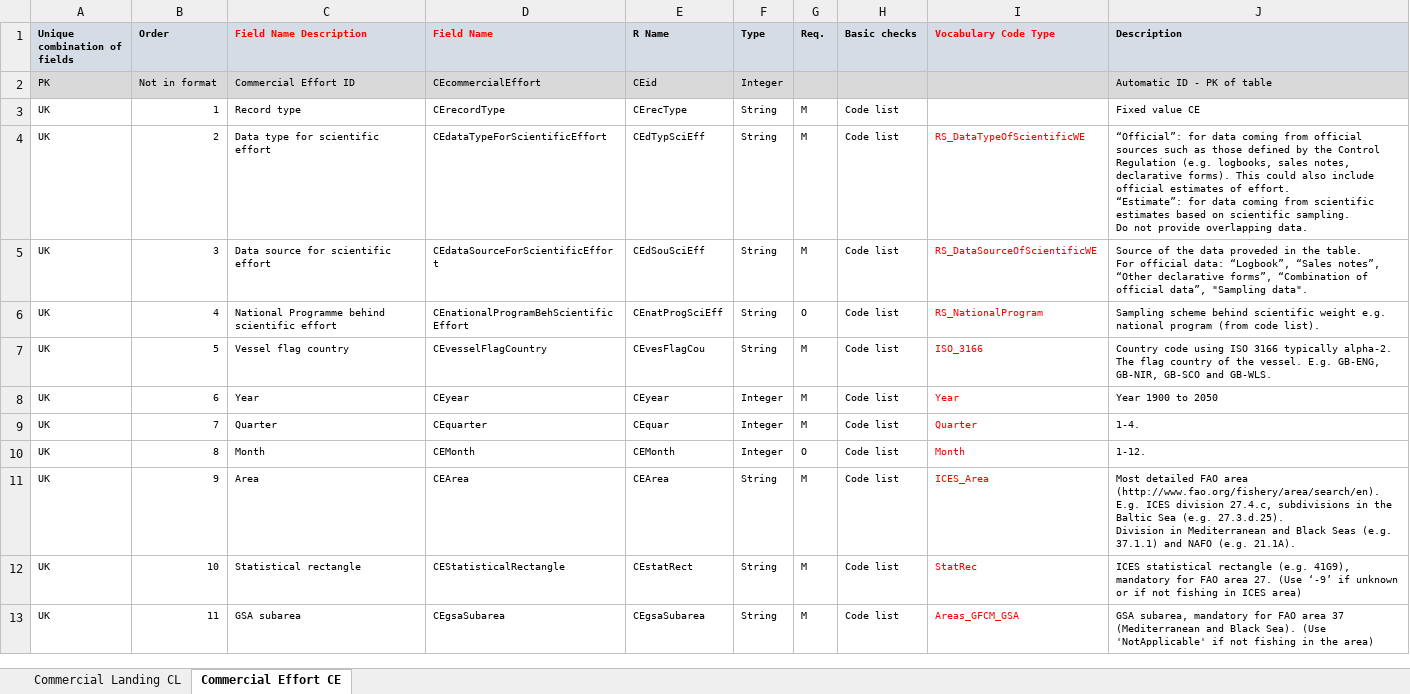
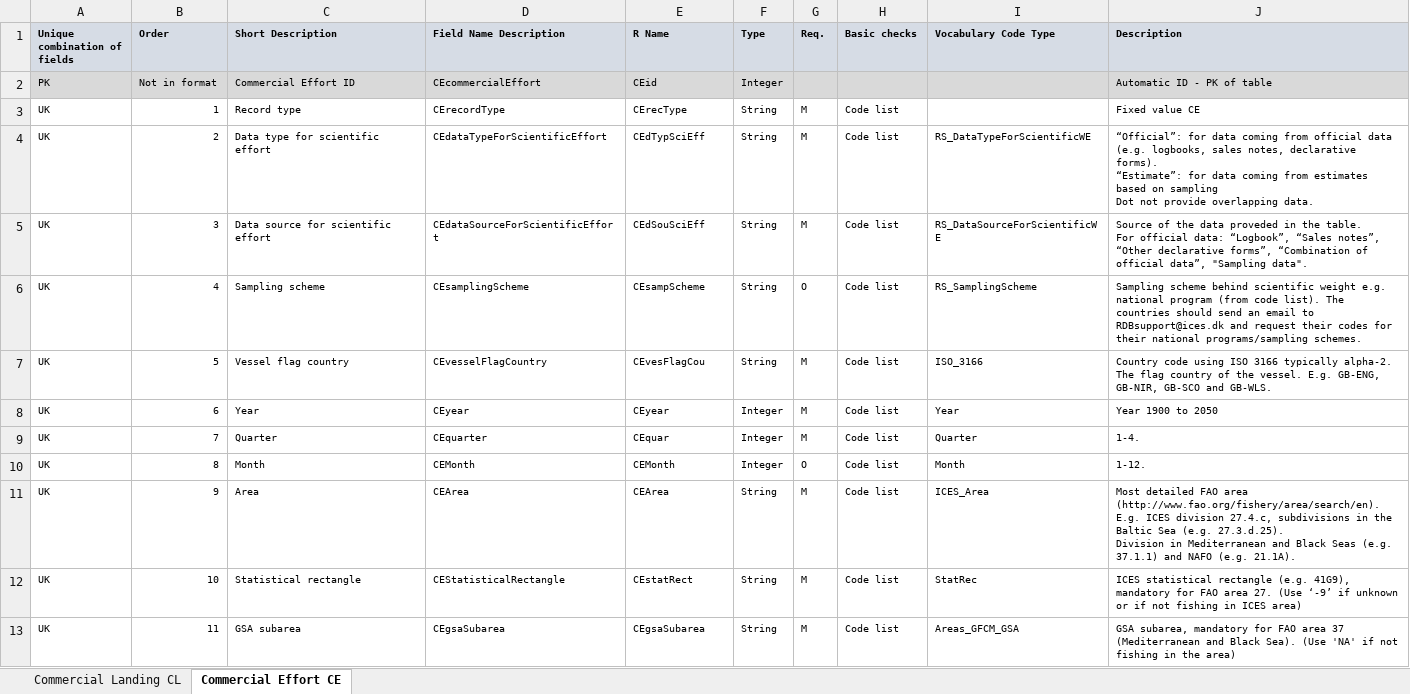
Before and after one commit to ices-tools-dev/RDBES, an Excel workbook: Documents/RDBES Data Model CL CE.xlsx, sheet Commercial Effort CE, drawn as a sheet; only a part is shown; values as stored, in another font and other column widths than the file's, no borders; ↵ is a line break in a cell; the diff covers the shown part only; the diff names each change by its address in the sheet, - before the commit and + after, or states it on an @@ line.

```diff
--- a/Documents/RDBES Data Model CL CE.xlsx (sheet Commercial Effort CE)
+++ b/Documents/RDBES Data Model CL CE.xlsx (sheet Commercial Effort CE)
-C1: Field Name Description
+C1: Short Description
-C1:D1 text colour: #FF0000
+C1:D1 text colour: black
-D1: Field Name
+D1: Field Name Description
-I1 text colour: #FF0000
+I1 text colour: black
-I4 (Vocabulary Code Type): RS_DataTypeOfScientificWE
+I4 (Vocabulary Code Type): RS_DataTypeForScientificWE
-I4:I13 text colour: #FF0000
+I4:I13 text colour: black
-J4 (Description): …from official sources such as those defined by the Control Regulation (e.g. logbooks, sales notes, declarative forms). This could also include official estimates of effort. ↵ “Estimate”: for data coming from scientific estimates based on scientific sampling. ↵ Do not provide…
+J4 (Description): …from official data (e.g. logbooks, sales notes, declarative forms). ↵ “Estimate”: for data coming from estimates based on sampling ↵ Dot not provide…
-I5 (Vocabulary Code Type): RS_DataSourceOfScientificWE
+I5 (Vocabulary Code Type): RS_DataSourceForScientificWE
-C6 (Short Description): National Programme behind scientific effort
+C6 (Short Description): Sampling scheme
-D6 (Field Name Description): CEnationalProgramBehScientificEffort
+D6 (Field Name Description): CEsamplingScheme
-E6 (R Name): CEnatProgSciEff
+E6 (R Name): CEsampScheme
-I6 (Vocabulary Code Type): RS_NationalProgram
+I6 (Vocabulary Code Type): RS_SamplingScheme
-J6 (Description): …code list).
+J6 (Description): …code list). The countries should send an email to RDBsupport@ices.dk and request their codes for their national programs/sampling schemes.
-J13 (Description): …Sea). (Use 'NotApplicable' if not…
+J13 (Description): …Sea). (Use 'NA' if not…
```
Also changed, not shown: 11 edited cells and cell formats elsewhere in this sheet, sheet Commercial Landing CL.
